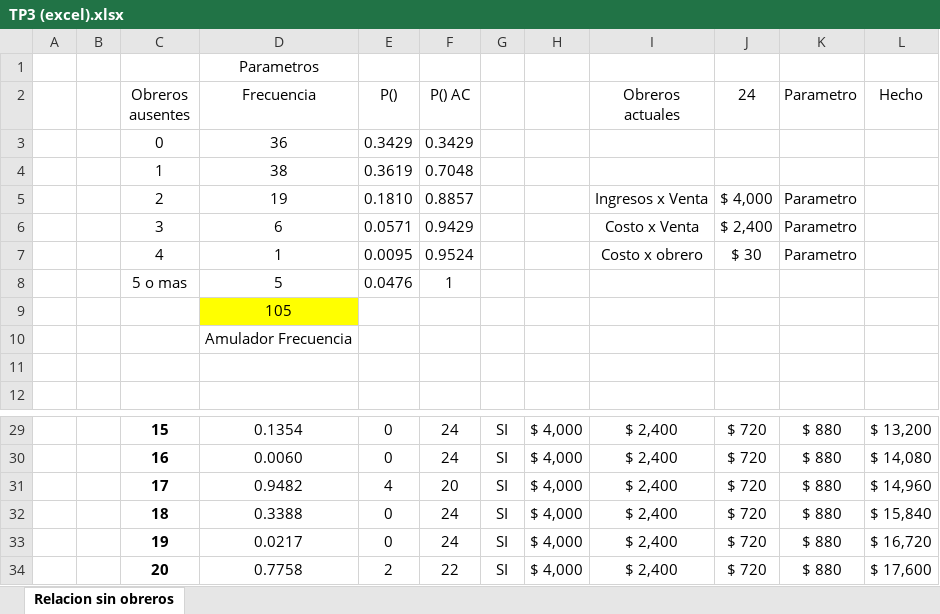
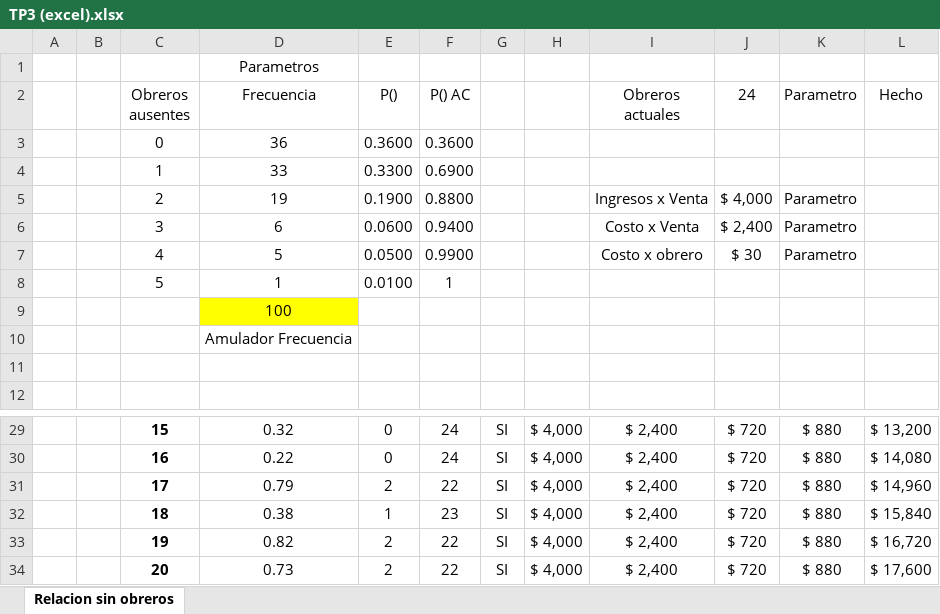
Before and after one commit to JCaeta/sim-grupo9, an Excel workbook: TP3/TP3 (excel).xlsx, sheet Relacion sin obreros, drawn as a sheet; only a part is shown, gaps mark what is left out; values as stored, in another font and other column widths than the file's, no borders; removed rows and columns are numbered as before the commit, all else as after; the diff covers the shown part only; the diff names each change by its address in the sheet, - before the commit and + after, or states it on an @@ line.

Commit message:
Corregido el excel

```diff
--- a/TP3/TP3 (excel).xlsx (sheet Relacion sin obreros)
+++ b/TP3/TP3 (excel).xlsx (sheet Relacion sin obreros)
-E3 (P()): 0.3429
+E3 (P()): 0.3600
-F3 (P() AC): 0.3429
+F3 (P() AC): 0.3600
-row 4:  |  | 1 | 38 | 0.3619 | 0.7048
+row 4:  |  | 1 | 33 | 0.3300 | 0.6900
-E5 (P()): 0.1810
+E5 (P()): 0.1900
-F5 (P() AC): 0.8857
+F5 (P() AC): 0.8800
-E6 (P()): 0.0571
+E6 (P()): 0.0600
-F6 (P() AC): 0.9429
+F6 (P() AC): 0.9400
-D7 (Frecuencia): 1
+D7 (Frecuencia): 5
-E7 (P()): 0.0095
+E7 (P()): 0.0500
-F7 (P() AC): 0.9524
+F7 (P() AC): 0.9900
-row 8:  |  | 5 o mas | 5 | 0.0476 | 1
+row 8:  |  | 5 | 1 | 0.0100 | 1
-D9 (Frecuencia): 105
+D9 (Frecuencia): 100
-D29 (Frecuencia): 0.1354
+D29 (Frecuencia): 0.32
-D30 (Frecuencia): 0.0060
+D30 (Frecuencia): 0.22
-D31 (Frecuencia): 0.9482
+D31 (Frecuencia): 0.79
-E31 (P()): 4
+E31 (P()): 2
-F31 (P() AC): 20
+F31 (P() AC): 22
-D32 (Frecuencia): 0.3388
+D32 (Frecuencia): 0.38
-E32 (P()): 0
+E32 (P()): 1
-F32 (P() AC): 24
+F32 (P() AC): 23
-D33 (Frecuencia): 0.0217
+D33 (Frecuencia): 0.82
-E33 (P()): 0
+E33 (P()): 2
-F33 (P() AC): 24
+F33 (P() AC): 22
-D34 (Frecuencia): 0.7758
+D34 (Frecuencia): 0.73
```
Also changed, not shown: 34 edited cells elsewhere in this sheet, formulas that keep their value.
